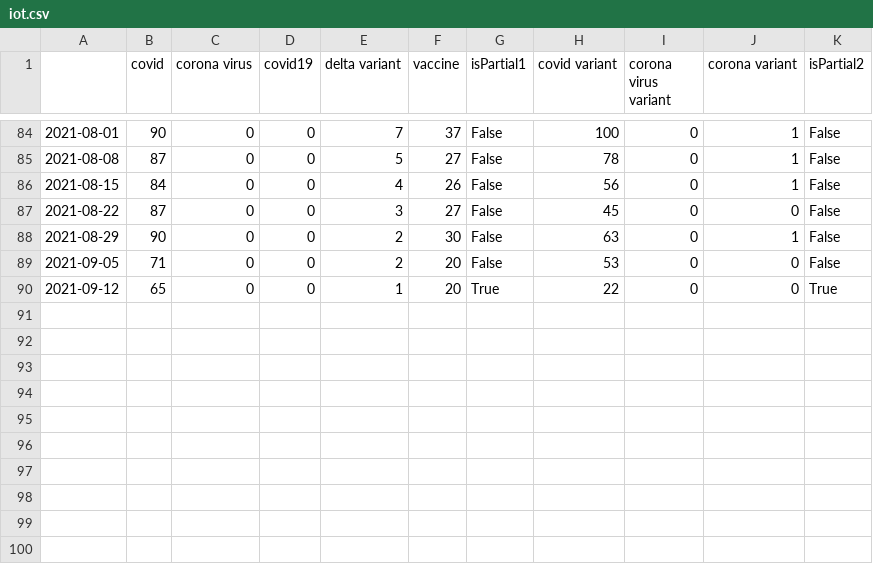
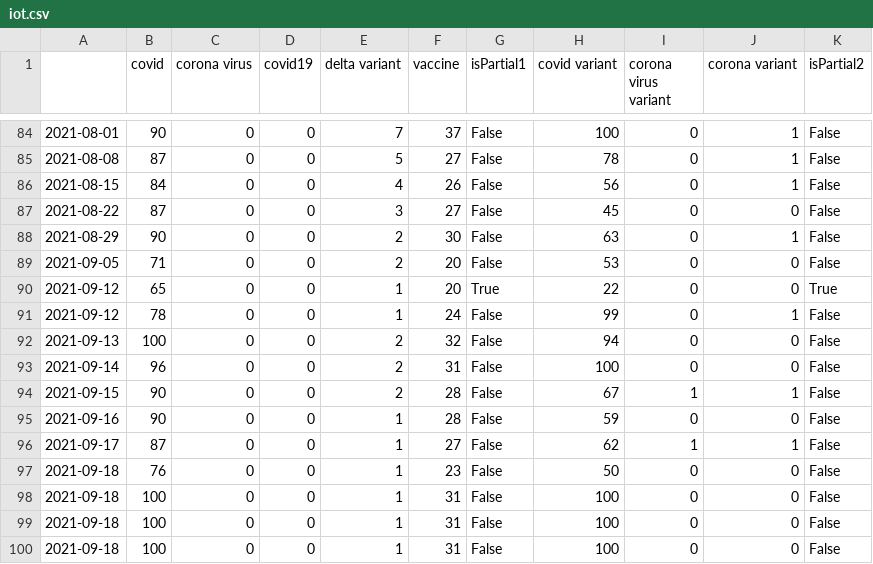
Before and after one commit to justinbosscher/hospital-bed-utilization, a CSV file: assets/iot.csv, drawn as a sheet; only a part is shown, gaps mark what is left out.

Commit message:
Separated update and create data functions

```diff
--- a/assets/iot.csv
+++ b/assets/iot.csv
@@ -90 +90,11 @@
 2021-09-12,65,0,0,1,20,True,22,0,0,True
+2021-09-12,78,0,0,1,24,False,99,0,1,False
+2021-09-13,100,0,0,2,32,False,94,0,0,False
+2021-09-14,96,0,0,2,31,False,100,0,0,False
+2021-09-15,90,0,0,2,28,False,67,1,1,False
+2021-09-16,90,0,0,1,28,False,59,0,0,False
+2021-09-17,87,0,0,1,27,False,62,1,1,False
+2021-09-18,76,0,0,1,23,False,50,0,0,False
+2021-09-18,100,0,0,1,31,False,100,0,0,False
+2021-09-18,100,0,0,1,31,False,100,0,0,False
+2021-09-18,100,0,0,1,31,False,100,0,0,False
```
Also changed, not shown: 7 other files.
